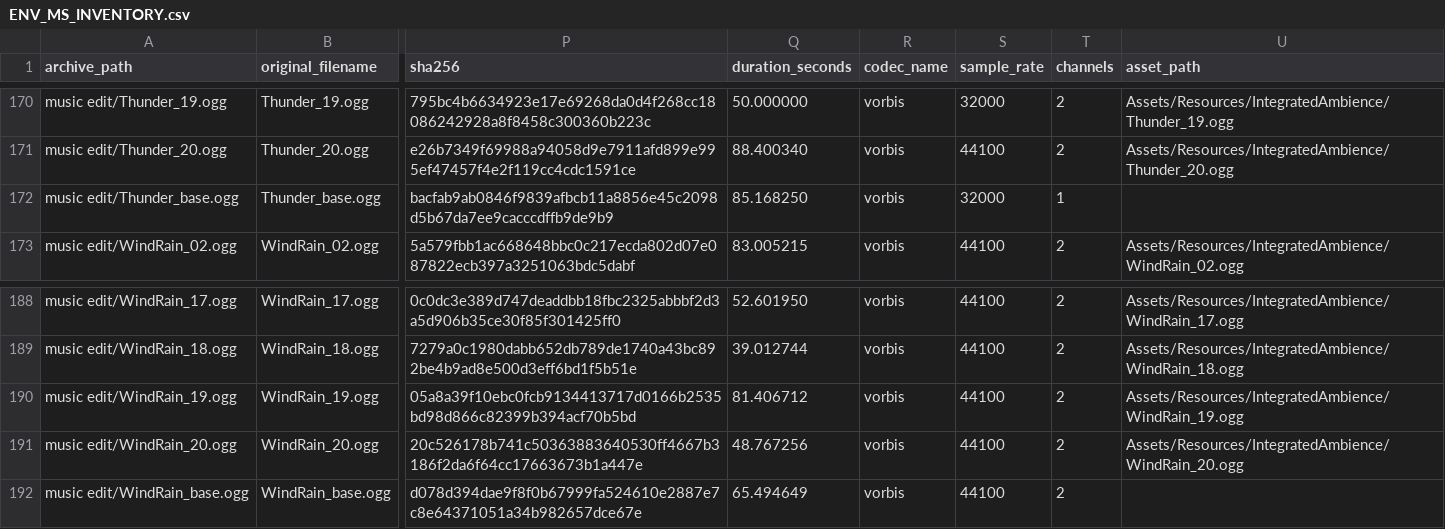
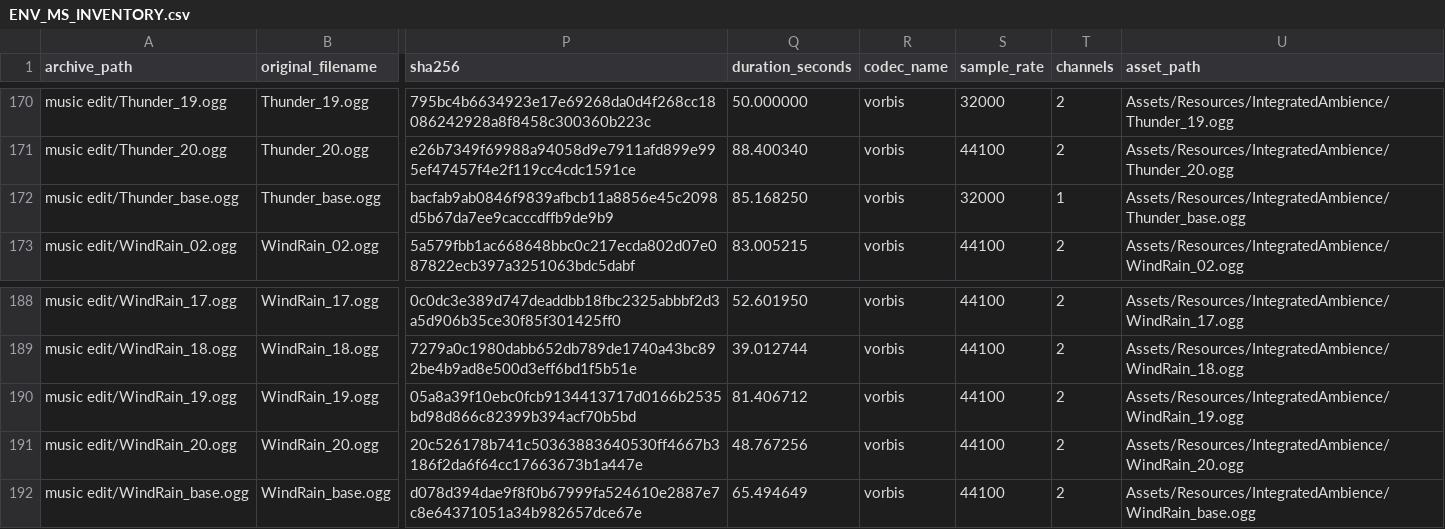
Before and after one commit to lavievn/IdleGame, a CSV file: Docs/automation-reports/ENV_MS_INVENTORY.csv, drawn as a sheet; only a part is shown, gaps mark what is left out; the diff covers the shown part only; the diff names each change by its address in the sheet, - before the commit and + after, or states it on an @@ line.

Commit message:
Replace legacy ambience names with the verified environment pack

```diff
--- a/Docs/automation-reports/ENV_MS_INVENTORY.csv
+++ b/Docs/automation-reports/ENV_MS_INVENTORY.csv
-U172 (asset_path): (empty)
+U172 (asset_path): Assets/Resources/IntegratedAmbience/Thunder_base.ogg
-U192 (asset_path): (empty)
+U192 (asset_path): Assets/Resources/IntegratedAmbience/WindRain_base.ogg
```
Also changed, not shown: 26 edited cells elsewhere in this file, 49 other files.
